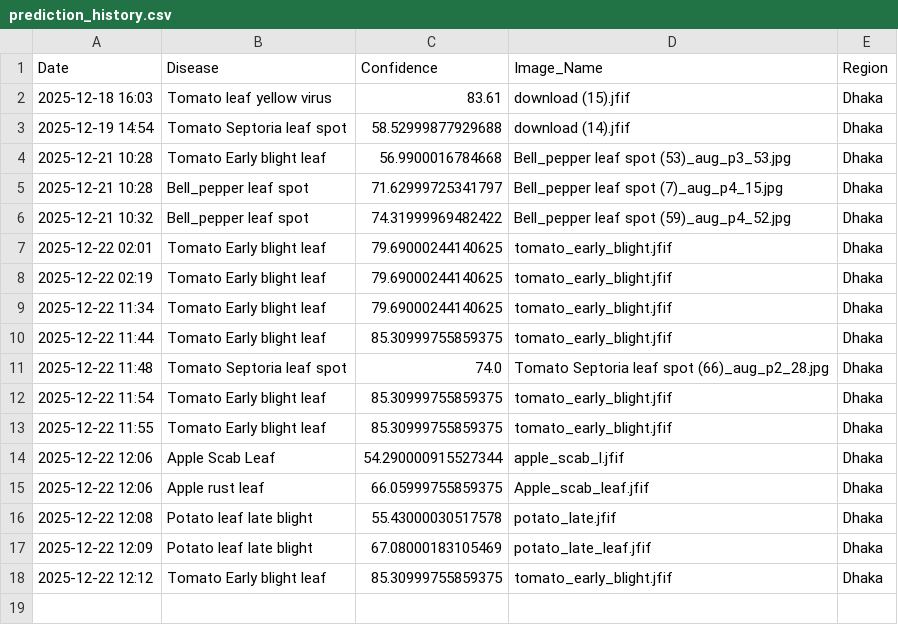
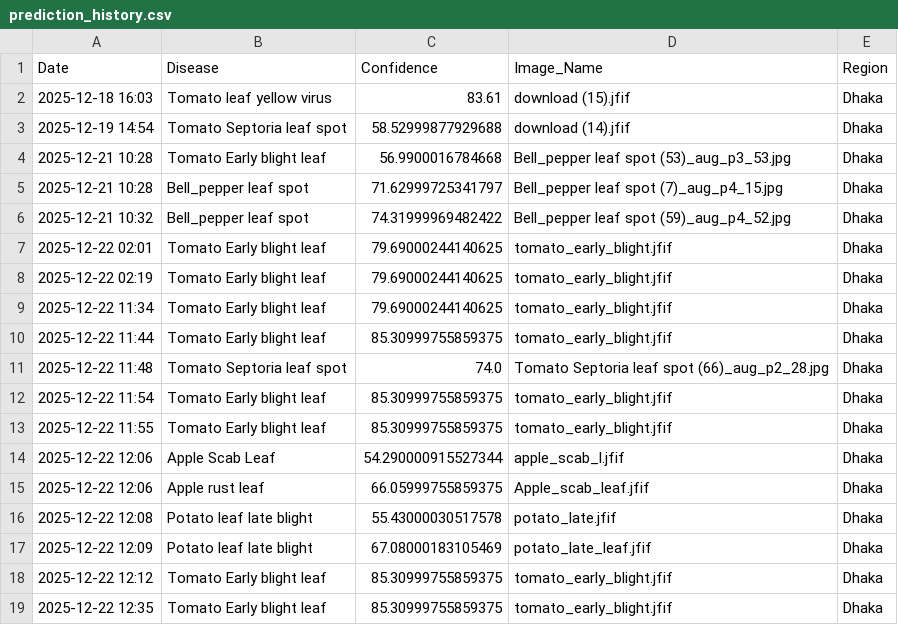
Before and after one commit to Shihab119/Plant-diseases-detection, a CSV file: prediction_history.csv, drawn as a sheet; the diff names each change by its address in the sheet, - before the commit and + after, or states it on an @@ line.

Commit message:
up

```diff
--- a/prediction_history.csv
+++ b/prediction_history.csv
+row 19: 2025-12-22 12:35 | Tomato Early blight leaf | 85.30999755859375 | tomato_early_blight.jfif | Dhaka
```
